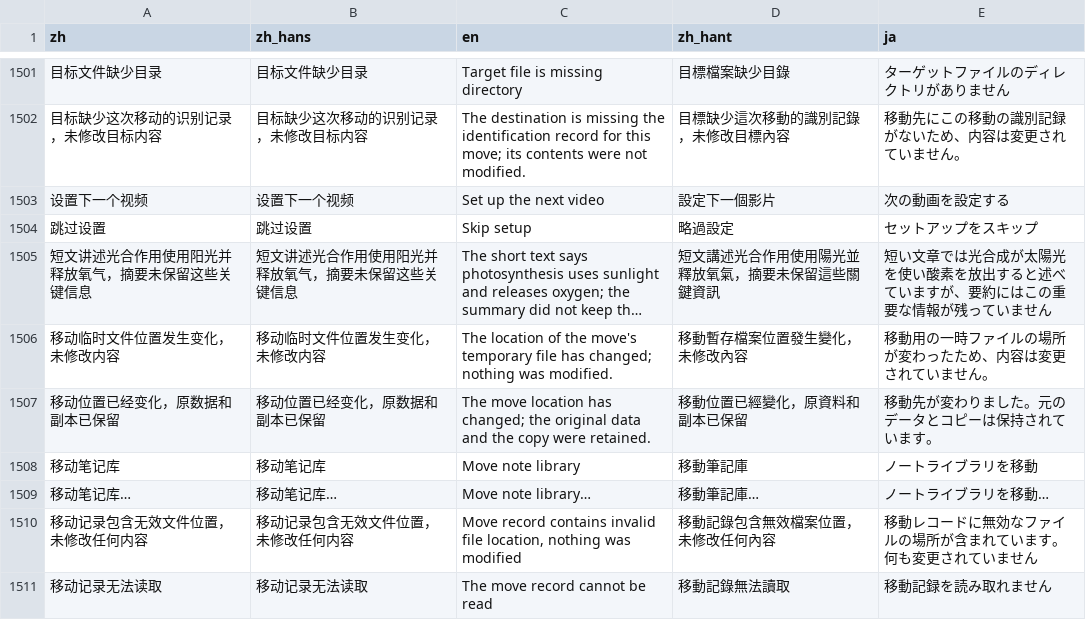
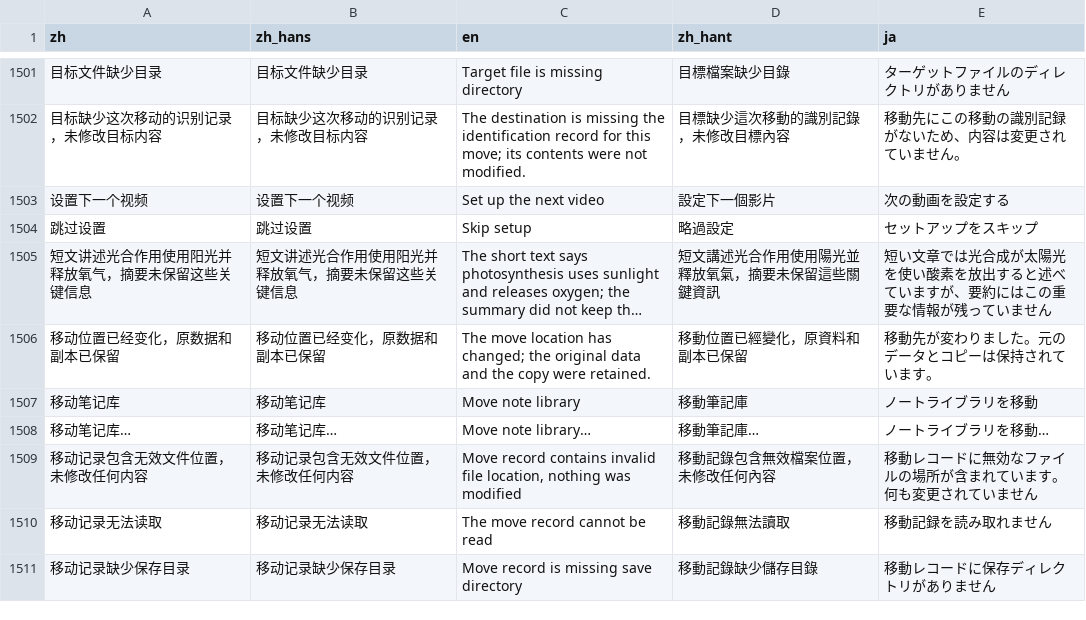
Before and after one commit to mizorewww/course2md, a TSV file: i18n/catalog.tsv, drawn as a sheet; only a part is shown, gaps mark what is left out; the shorter side is filled out with more unchanged rows; long unchanged cells end in …; the diff names each change by its address in the sheet, - before the commit and + after, or states it on an @@ line.

```diff
--- a/i18n/catalog.tsv
+++ b/i18n/catalog.tsv
-row 1506: 移动临时文件位置发生变化，未修改内容 | 移动临时文件位置发生变化，未修改内容 | The location of the move's temporary file has changed; nothing was modified. | 移動暫存檔案位置發生變化，未修改內容 | 移動用の一時ファイルの場所が変わったため、内容は変更されていません。
```
Also changed, not shown: 1 other file.
